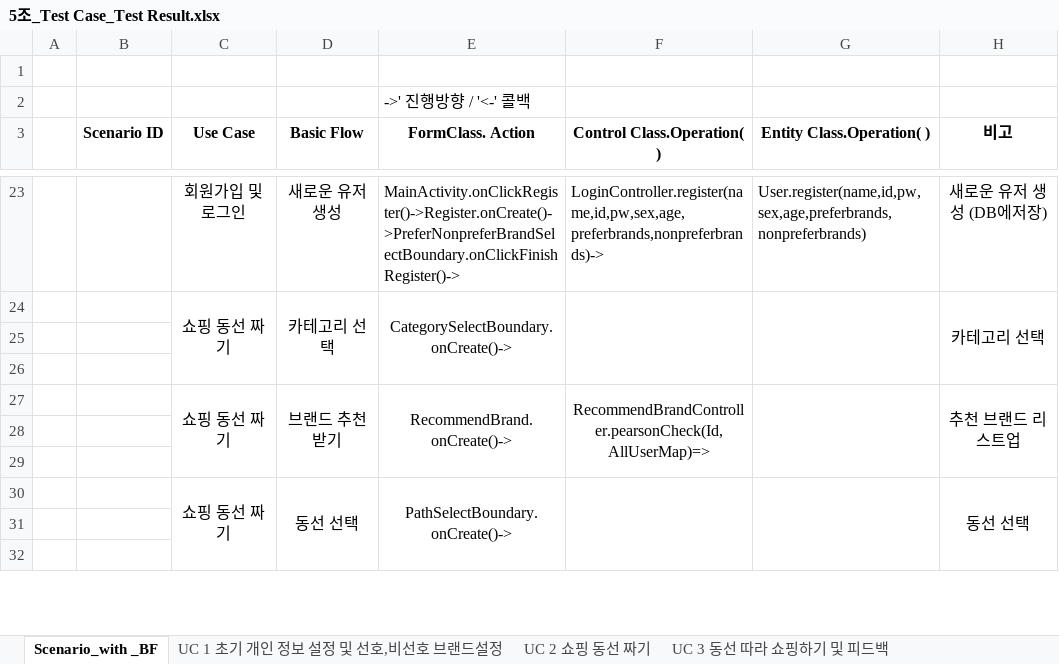
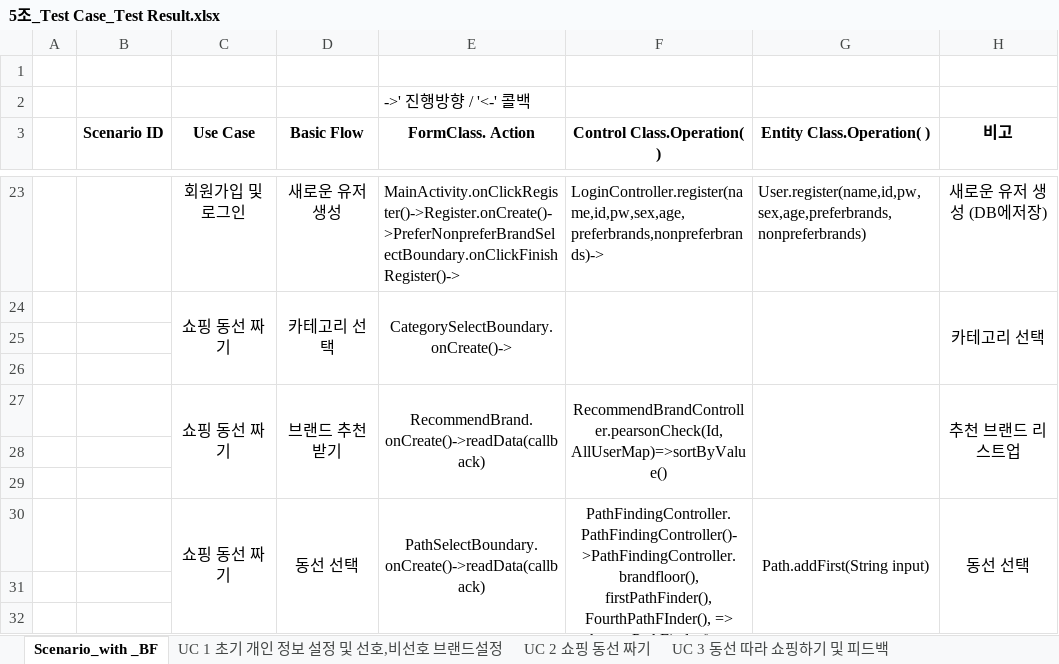
Before and after one commit to majung2/pumasi, an Excel workbook: 최종 산출물/5조_Test Case_Test Result.xlsx, sheet Scenario_with _BF, drawn as a sheet; only a part is shown, gaps mark what is left out; values as stored, in another font and other column widths than the file's, no borders; the diff names each change by its address in the sheet, - before the commit and + after, or states it on an @@ line.

Commit message:
Add files via upload

```diff
--- a/최종 산출물/5조_Test Case_Test Result.xlsx (sheet Scenario_with _BF)
+++ b/최종 산출물/5조_Test Case_Test Result.xlsx (sheet Scenario_with _BF)
-E27 (FormClass. Action): RecommendBrand.onCreate()->
+E27 (FormClass. Action): RecommendBrand.onCreate()->readData(callback)
-F27 (Control Class.Operation( )): RecommendBrandController.pearsonCheck(Id, AllUserMap)=>
+F27 (Control Class.Operation( )): RecommendBrandController.pearsonCheck(Id, AllUserMap)=>sortByValue()
-E30 (FormClass. Action): PathSelectBoundary.onCreate()->
+E30 (FormClass. Action): PathSelectBoundary.onCreate()->readData(callback)
-F30 (Control Class.Operation( )): (empty)
+F30 (Control Class.Operation( )): PathFindingController.PathFindingController()->PathFindingController.brandfloor(), firstPathFinder(), FourthPathFInder(), => shortestPathFinder() => findClosestSpot(X,Y, leftList)
-G30 (Entity Class.Operation( )): (empty)
+G30 (Entity Class.Operation( )): Path.addFirst(String input)
```
